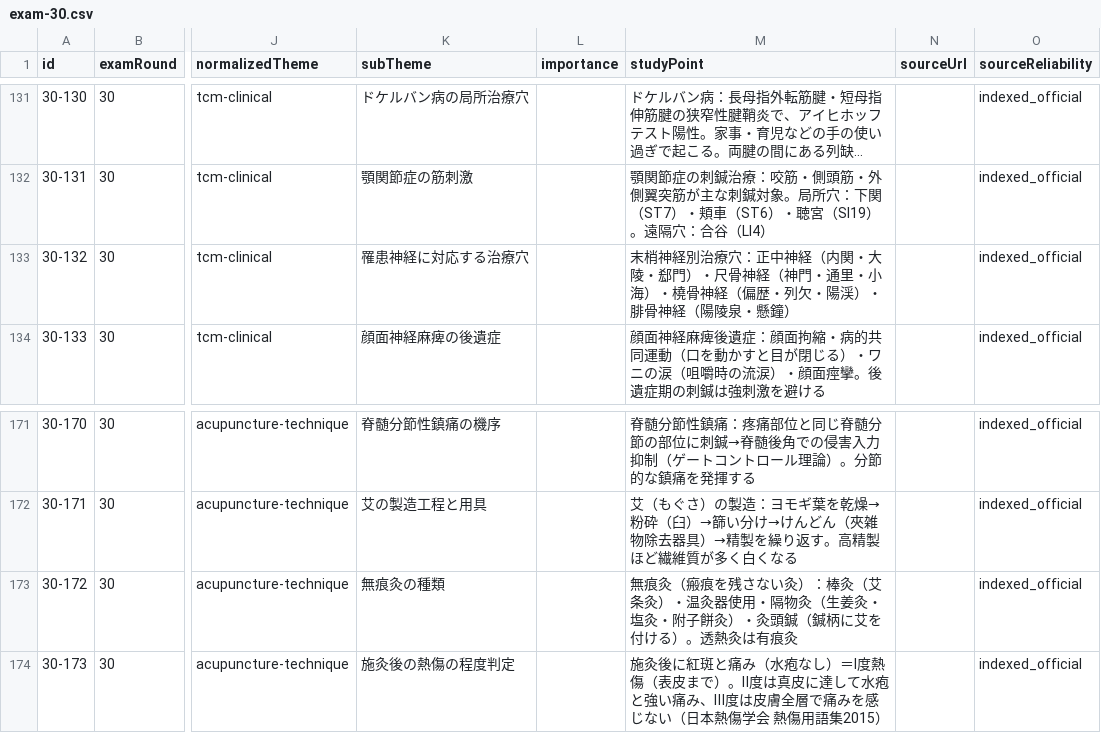
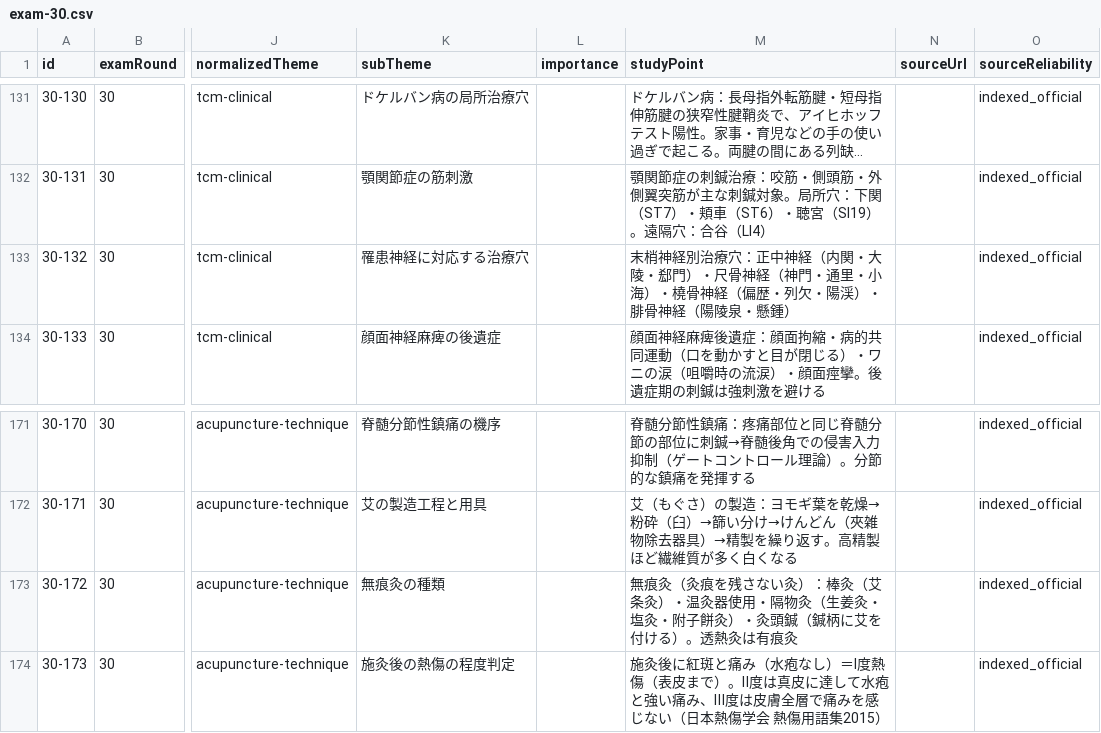
Before and after one commit to ks4831/shinkyuu-db, a CSV file: src/data/raw/exam-30.csv, drawn as a sheet; only a part is shown, gaps mark what is left out; long unchanged cells end in …; the diff names each change by its address in the sheet, - before the commit and + after, or states it on an @@ line.

```diff
--- a/src/data/raw/exam-30.csv
+++ b/src/data/raw/exam-30.csv
-M133 (studyPoint): …陵泉・懸鐘）
+M133 (studyPoint): …陵泉・懸鍾）
-M173 (studyPoint): 無痕灸（瘢痕を残さ…
+M173 (studyPoint): 無痕灸（灸痕を残さ…
```
Also changed, not shown: src/data/raw/exam-32.csv, src/data/raw/exam-33.csv, 12 other files.
